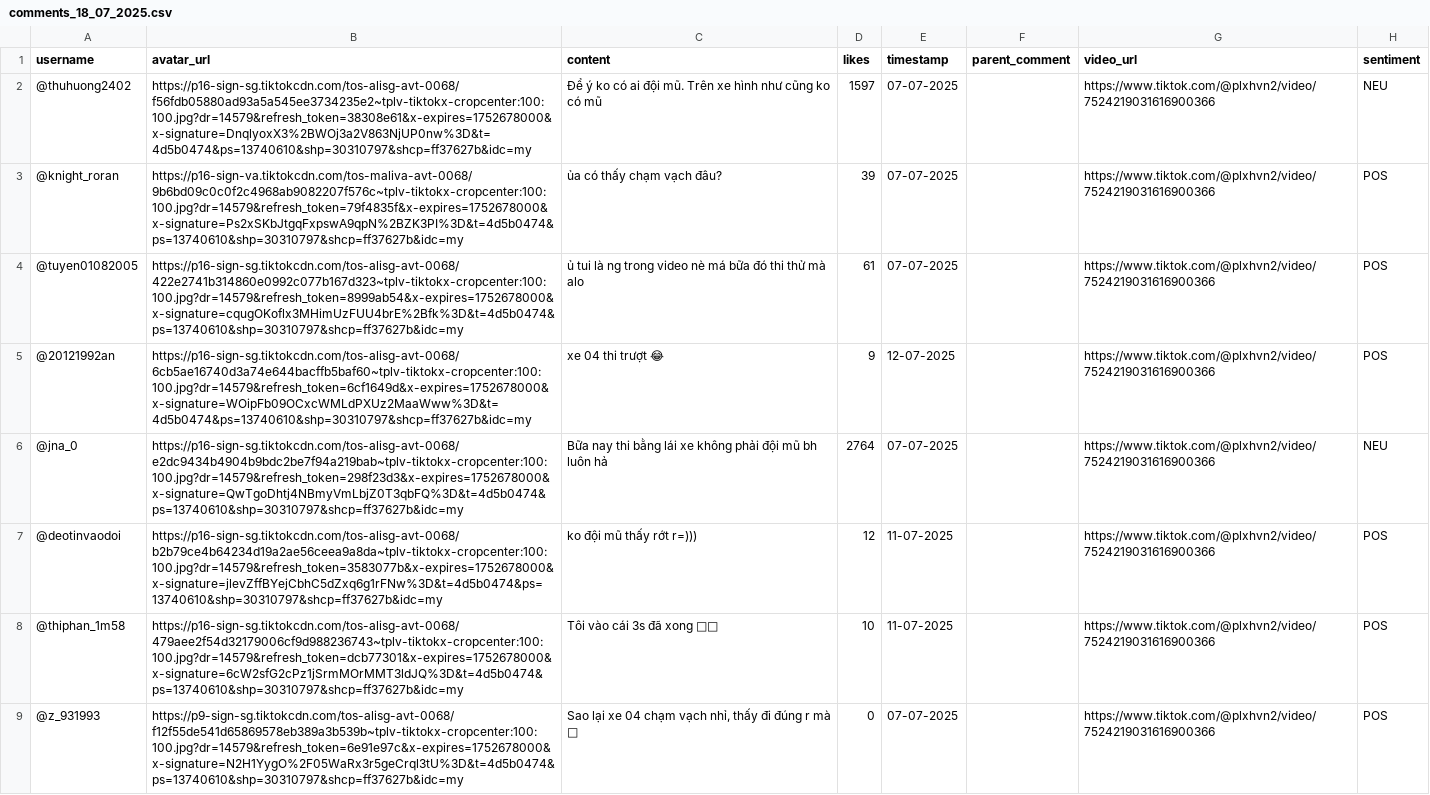
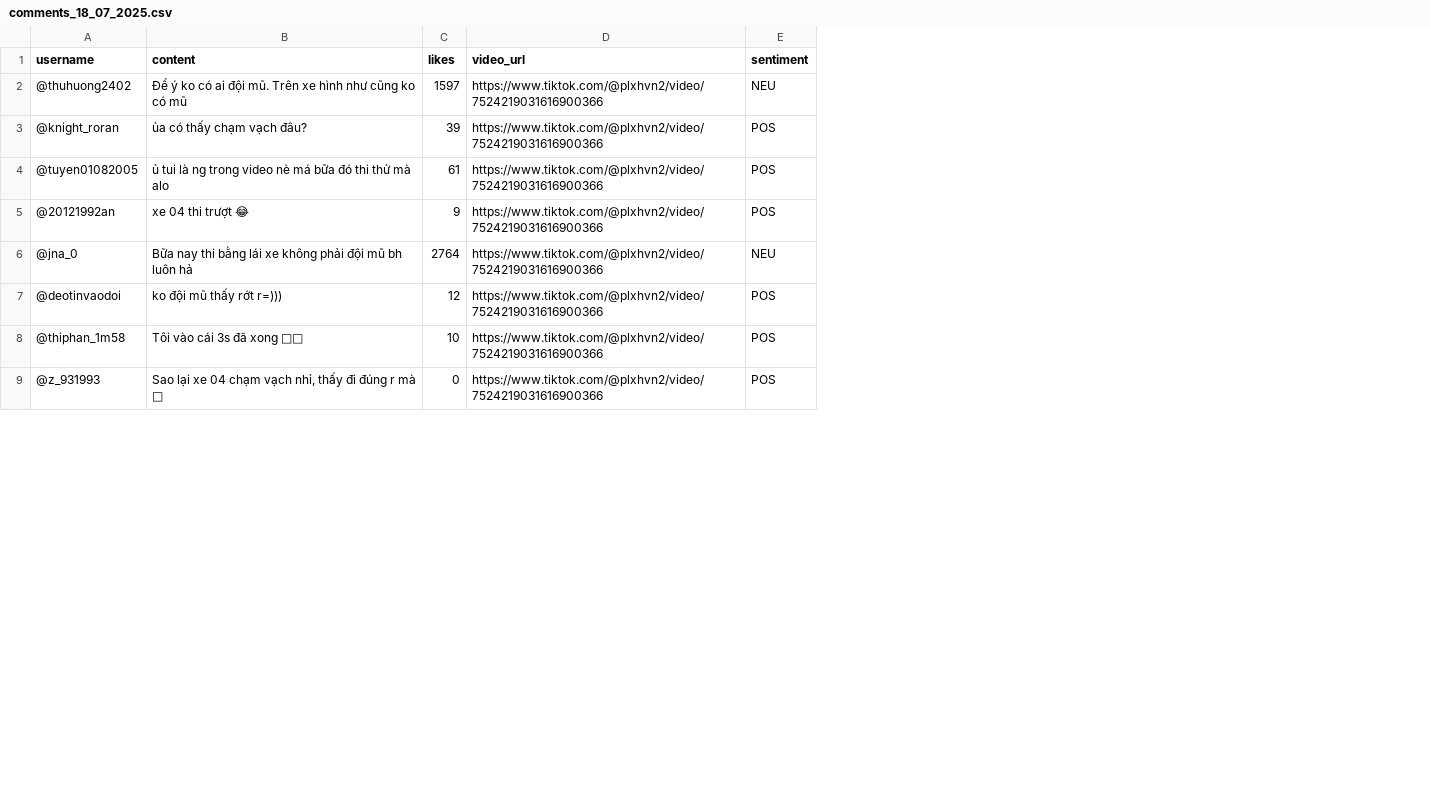
Before and after one commit to TranSyHuyDevFE/group05-apache-hive-analyst-socialmedia, a CSV file: cleaned_data/comments/comments_18_07_2025.csv, drawn as a sheet; only a part is shown; the diff names each change by its address in the sheet, - before the commit and + after, or states it on an @@ line.

```diff
--- a/cleaned_data/comments/comments_18_07_2025.csv
+++ b/cleaned_data/comments/comments_18_07_2025.csv
-column B (avatar_url), rows 2-9: https://p16-sign-sg.tiktokcdn.com/tos-alisg-avt-0068/f56fdb05880ad93a5a545ee3734235e2~tplv-tiktokx-cropcenter:100:100.jpg?dr=14579&refresh_token=38308e61&x-expires=1752678000&x-signature=DnqlyoxX3%2BWOj3a2V863NjUP0nw%3D&t=4d5b0474&ps=13740610&shp=30310797&shcp=ff37627b&idc=my | https://p16-sign-va.tiktokcdn.com/tos-maliva-avt-0068/9b6bd09c0c0f2c4968ab9082207f576c~tplv-tiktokx-cropcenter:100:100.jpg?dr=14579&refresh_token=79f4835f&x-expires=1752678000&x-signature=Ps2xSKbJtgqFxpswA9qpN%2BZK3PI%3D&t=4d5b0474&ps=13740610&shp=30310797&shcp=ff37627b&idc=my | https://p16-sign-sg.tiktokcdn.com/tos-alisg-avt-0068/422e2741b314860e0992c077b167d323~tplv-tiktokx-cropcenter:100:100.jpg?dr=14579&refresh_token=8999ab54&x-expires=1752678000&x-signature=cqugOKoflx3MHimUzFUU4brE%2Bfk%3D&t=4d5b0474&ps=13740610&shp=30310797&shcp=ff37627b&idc=my | https://p16-sign-sg.tiktokcdn.com/tos-alisg-avt-0068/6cb5ae16740d3a74e644bacffb5baf60~tplv-tiktokx-cropcenter:100:100.jpg?dr=14579&refresh_token=6cf1649d&x-expires=1752678000&x-signature=WOipFb09OCxcWMLdPXUz2MaaWww%3D&t=4d5b0474&ps=13740610&shp=30310797&shcp=ff37627b&idc=my | https://p16-sign-sg.tiktokcdn.com/tos-alisg-avt-0068/e2dc9434b4904b9bdc2be7f94a219bab~tplv-tiktokx-cropcenter:100:100.jpg?dr=14579&refresh_token=298f23d3&x-expires=1752678000&x-signature=QwTgoDhtj4NBmyVmLbjZ0T3qbFQ%3D&t=4d5b0474&ps=13740610&shp=30310797&shcp=ff37627b&idc=my | https://p16-sign-sg.tiktokcdn.com/tos-alisg-avt-0068/b2b79ce4b64234d19a2ae56ceea9a8da~tplv-tiktokx-cropcenter:100:100.jpg?dr=14579&refresh_token=3583077b&x-expires=1752678000&x-signature=jlevZffBYejCbhC5dZxq6g1rFNw%3D&t=4d5b0474&ps=13740610&shp=30310797&shcp=ff37627b&idc=my | https://p16-sign-sg.tiktokcdn.com/tos-alisg-avt-0068/479aee2f54d32179006cf9d988236743~tplv-tiktokx-cropcenter:100:100.jpg?dr=14579&refresh_token=dcb77301&x-expires=1752678000&x-signature=6cW2sfG2cPz1jSrmMOrMMT3ldJQ%3D&t=4d5b0474&ps=13740610&shp=30310797&shcp=ff37627b&idc=my | https://p9-sign-sg.tiktokcdn.com/tos-alisg-avt-0068/f12f55de541d65869578eb389a3b539b~tplv-tiktokx-cropcenter:100:100.jpg?dr=14579&refresh_token=6e91e97c&x-expires=1752678000&x-signature=N2H1YygO%2F05WaRx3r5geCrql3tU%3D&t=4d5b0474&ps=13740610&shp=30310797&shcp=ff37627b&idc=my
-column E (timestamp), rows 2-9: 07-07-2025 | 07-07-2025 | 07-07-2025 | 12-07-2025 | 07-07-2025 | 11-07-2025 | 11-07-2025 | 07-07-2025
-column F (parent_comment), empty
```
Also changed, not shown: 7 other files.
